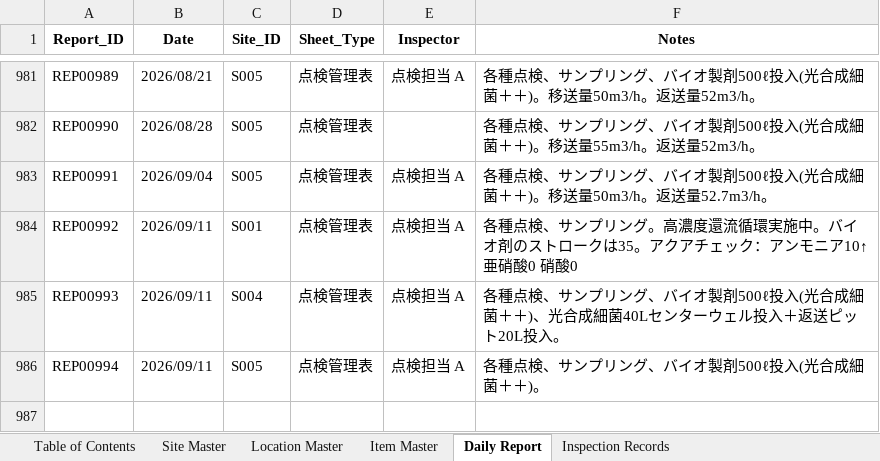
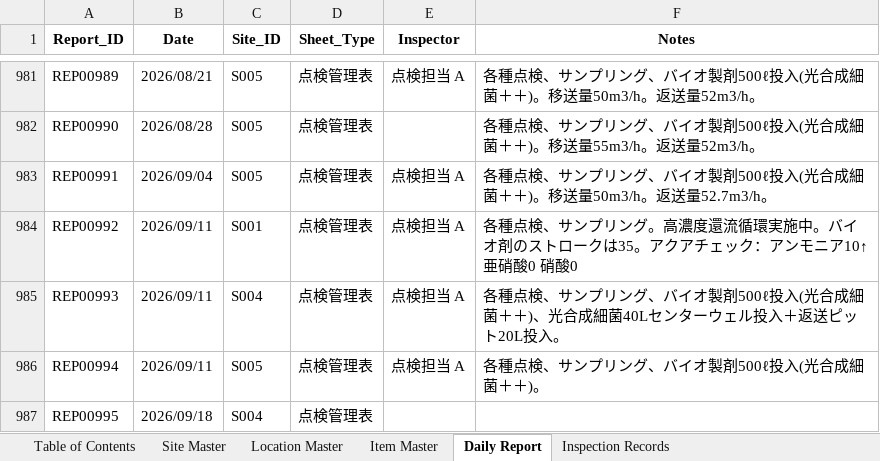
Before and after one commit to f-ebe-lgtm/kbl-wastewater-app, an Excel workbook: wastewater-appsheet-db-v3.xlsx, sheet Daily Report, drawn as a sheet; only a part is shown, gaps mark what is left out; values as stored, in another font and other column widths than the file's, no borders; the diff names each change by its address in the sheet, - before the commit and + after, or states it on an @@ line.

Commit message:
Auto-update wastewater data via App [2026-09-16 08:51:46]

```diff
--- a/wastewater-appsheet-db-v3.xlsx (sheet Daily Report)
+++ b/wastewater-appsheet-db-v3.xlsx (sheet Daily Report)
+row 987: REP00995 | 2026/09/18 | S004 | 点検管理表
```
Also changed, not shown: sheet Inspection Records.
